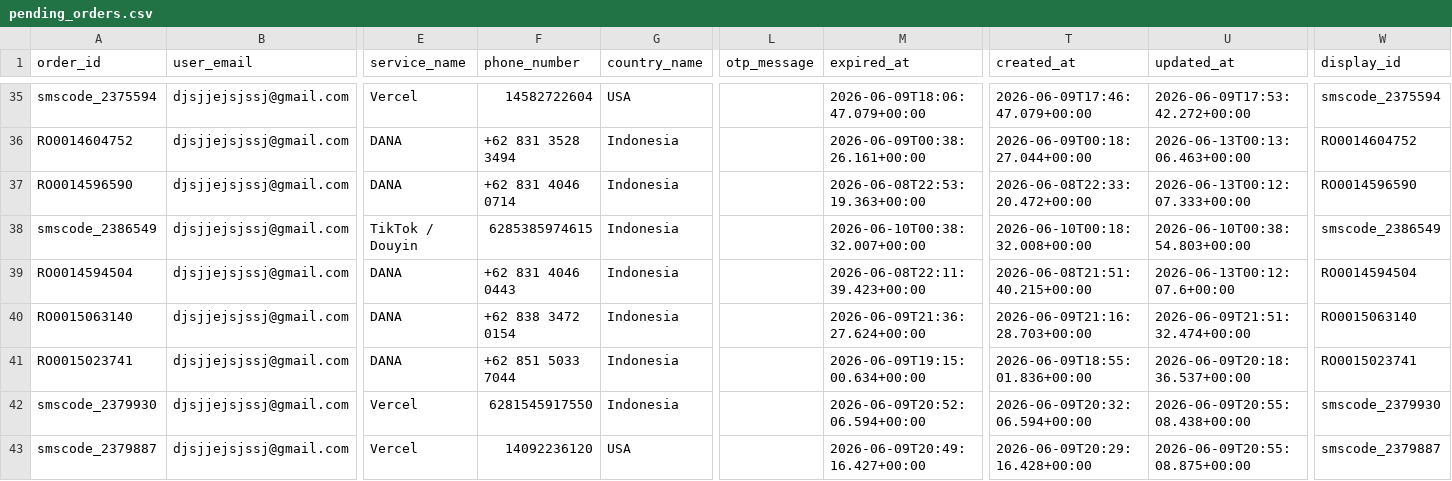
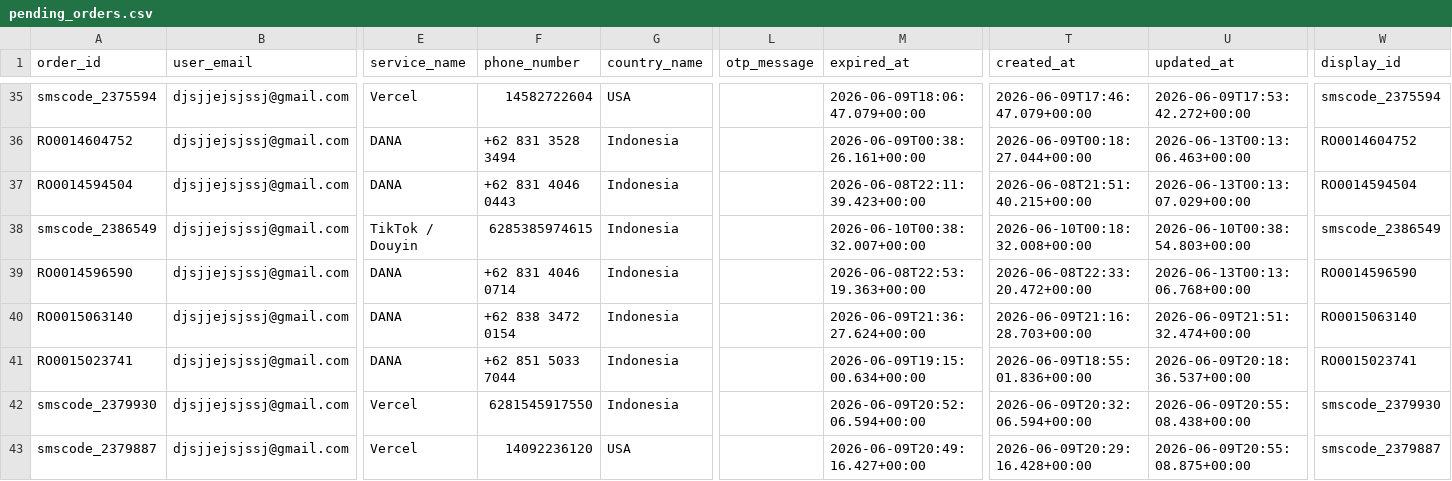
Before and after one commit to silahosting/Backup, a CSV file: backup/pending_orders/pending_orders.csv, drawn as a sheet; only a part is shown, gaps mark what is left out; the diff names each change by its address in the sheet, - before the commit and + after, or states it on an @@ line.

Commit message:
Backup backup/pending_orders/pending_orders.csv 2026-06-13T00:13:09.402Z

```diff
--- a/backup/pending_orders/pending_orders.csv
+++ b/backup/pending_orders/pending_orders.csv
-A37 (order_id): RO0014596590
+A37 (order_id): RO0014594504
-F37 (phone_number): +62 831 4046 0714
+F37 (phone_number): +62 831 4046 0443
-M37 (expired_at): 2026-06-08T22:53:19.363+00:00
+M37 (expired_at): 2026-06-08T22:11:39.423+00:00
-T37 (created_at): 2026-06-08T22:33:20.472+00:00
+T37 (created_at): 2026-06-08T21:51:40.215+00:00
-U37 (updated_at): 2026-06-13T00:12:07.333+00:00
+U37 (updated_at): 2026-06-13T00:13:07.029+00:00
-W37 (display_id): RO0014596590
+W37 (display_id): RO0014594504
-A39 (order_id): RO0014594504
+A39 (order_id): RO0014596590
-F39 (phone_number): +62 831 4046 0443
+F39 (phone_number): +62 831 4046 0714
-M39 (expired_at): 2026-06-08T22:11:39.423+00:00
+M39 (expired_at): 2026-06-08T22:53:19.363+00:00
-T39 (created_at): 2026-06-08T21:51:40.215+00:00
+T39 (created_at): 2026-06-08T22:33:20.472+00:00
-U39 (updated_at): 2026-06-13T00:12:07.6+00:00
+U39 (updated_at): 2026-06-13T00:13:06.768+00:00
-W39 (display_id): RO0014594504
+W39 (display_id): RO0014596590
```
